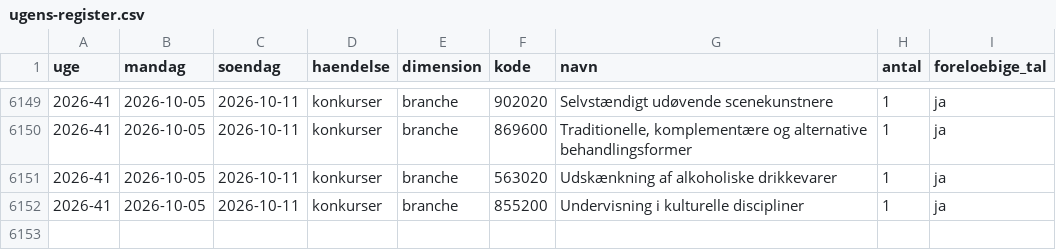
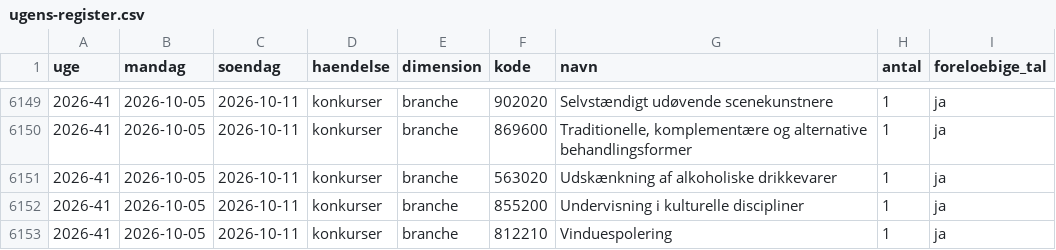
Before and after one commit to bizdex-dk/danish-new-companies-and-bankruptcies, a CSV file: data/ugens-register.csv, drawn as a sheet; only a part is shown, gaps mark what is left out.

Commit message:
Ugens register 2026-W43

```diff
--- a/data/ugens-register.csv
+++ b/data/ugens-register.csv
@@ -6152 +6152,2 @@ uge,mandag,soendag,haendelse,dimension,kode,navn,antal,foreloebige_tal
 2026-41,2026-10-05,2026-10-11,konkurser,branche,855200,"Undervisning i kulturelle discipliner",1,ja
+2026-41,2026-10-05,2026-10-11,konkurser,branche,812210,Vinduespolering,1,ja
```
